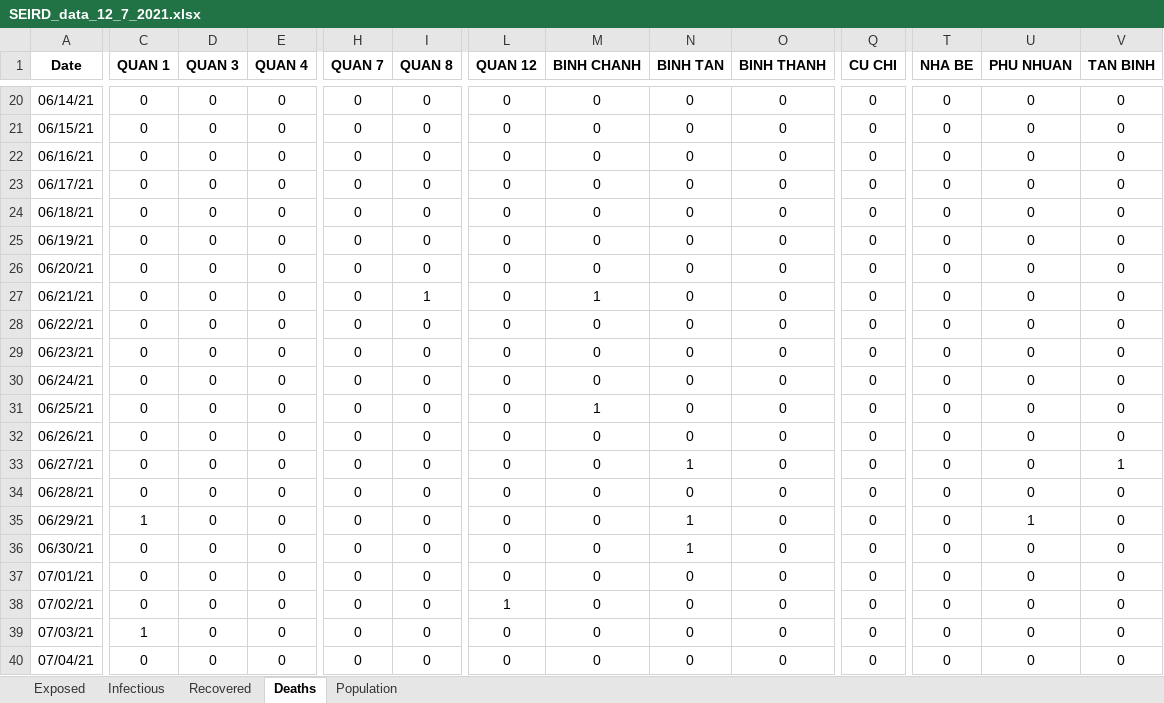
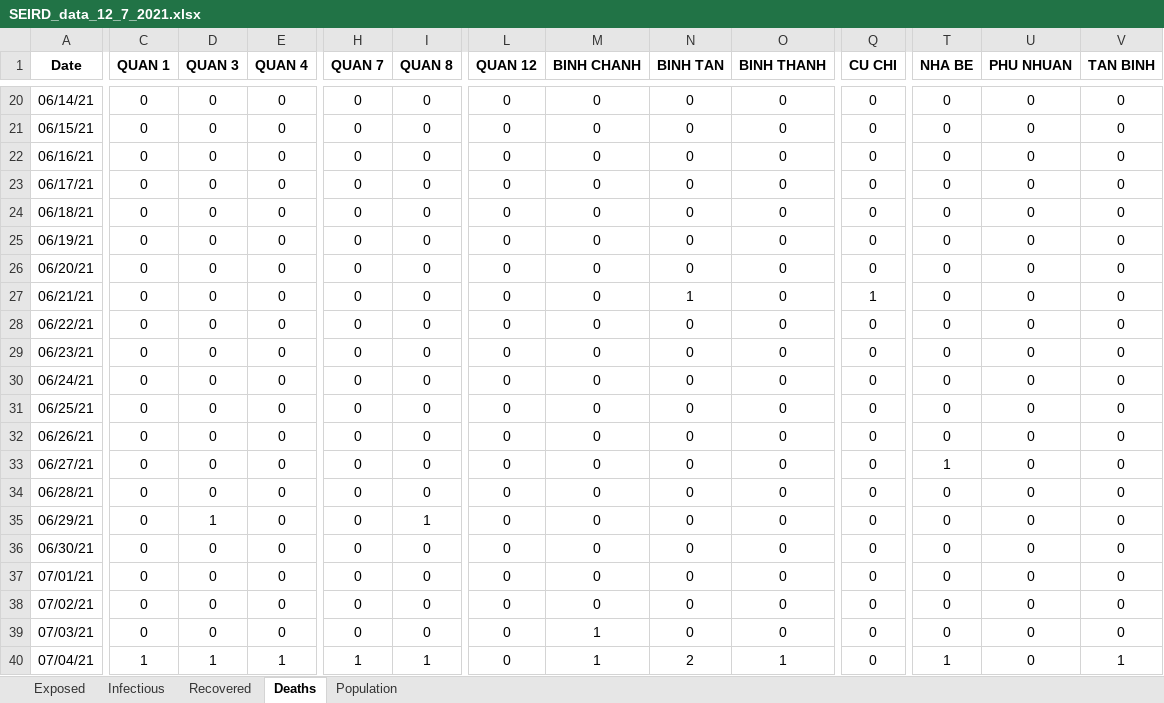
Before and after one commit to martinakaduc/BeCaked, an Excel workbook: COVID-19/HCM/SEIRD_data_12_7_2021.xlsx, sheet Deaths, drawn as a sheet; only a part is shown, gaps mark what is left out; values as stored, in another font and other column widths than the file's, no borders; the diff covers the shown part only; the diff names each change by its address in the sheet, - before the commit and + after, or states it on an @@ line.

```diff
--- a/COVID-19/HCM/SEIRD_data_12_7_2021.xlsx (sheet Deaths)
+++ b/COVID-19/HCM/SEIRD_data_12_7_2021.xlsx (sheet Deaths)
-I27 (QUAN 8): 1
+I27 (QUAN 8): 0
-M27 (BINH CHANH): 1
+M27 (BINH CHANH): 0
-N27 (BINH TAN): 0
+N27 (BINH TAN): 1
-Q27 (CU CHI): 0
+Q27 (CU CHI): 1
-M31 (BINH CHANH): 1
+M31 (BINH CHANH): 0
-N33 (BINH TAN): 1
+N33 (BINH TAN): 0
-T33 (NHA BE): 0
+T33 (NHA BE): 1
-V33 (TAN BINH): 1
+V33 (TAN BINH): 0
-C35 (QUAN 1): 1
+C35 (QUAN 1): 0
-D35 (QUAN 3): 0
+D35 (QUAN 3): 1
-I35 (QUAN 8): 0
+I35 (QUAN 8): 1
-N35:N36 (BINH TAN): 1
+N35:N36 (BINH TAN): 0
-U35 (PHU NHUAN): 1
+U35 (PHU NHUAN): 0
-L38 (QUAN 12): 1
+L38 (QUAN 12): 0
-C39 (QUAN 1): 1
+C39 (QUAN 1): 0
-M39:M40 (BINH CHANH): 0
+M39:M40 (BINH CHANH): 1
-C40 (QUAN 1): 0
+C40 (QUAN 1): 1
-D40 (QUAN 3): 0
+D40 (QUAN 3): 1
-E40 (QUAN 4): 0
+E40 (QUAN 4): 1
-H40 (QUAN 7): 0
+H40 (QUAN 7): 1
-I40 (QUAN 8): 0
+I40 (QUAN 8): 1
-N40 (BINH TAN): 0
+N40 (BINH TAN): 2
-O40 (BINH THANH): 0
+O40 (BINH THANH): 1
-T40 (NHA BE): 0
+T40 (NHA BE): 1
-V40 (TAN BINH): 0
+V40 (TAN BINH): 1
```
Also changed, not shown: 1 added row and 511 edited cells elsewhere in this sheet, sheet Recovered, sheet Population, sheet Exposed, sheet Infectious, formulas that keep their value, 3 other files.
